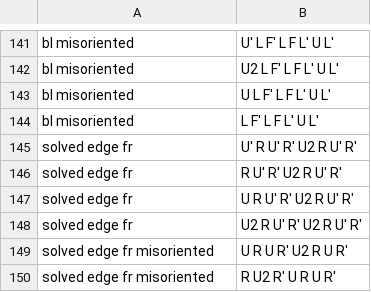
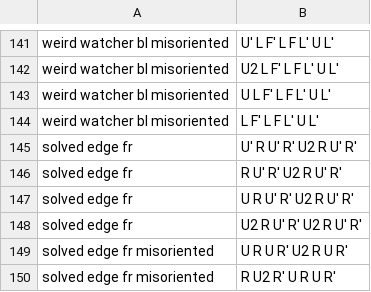
Before and after one commit to Lykos/cube_trainer, a CSV file: data/algs/f2l.csv, drawn as a sheet; only a part is shown, gaps mark what is left out; the diff covers the shown part only; the diff names each change by its address in the sheet, - before the commit and + after, or states it on an @@ line.

```diff
--- a/data/algs/f2l.csv
+++ b/data/algs/f2l.csv
-A141:A144: bl misoriented
+A141:A144: weird watcher bl misoriented
```
Also changed, not shown: 28 edited cells elsewhere in this file, 1 other file.
